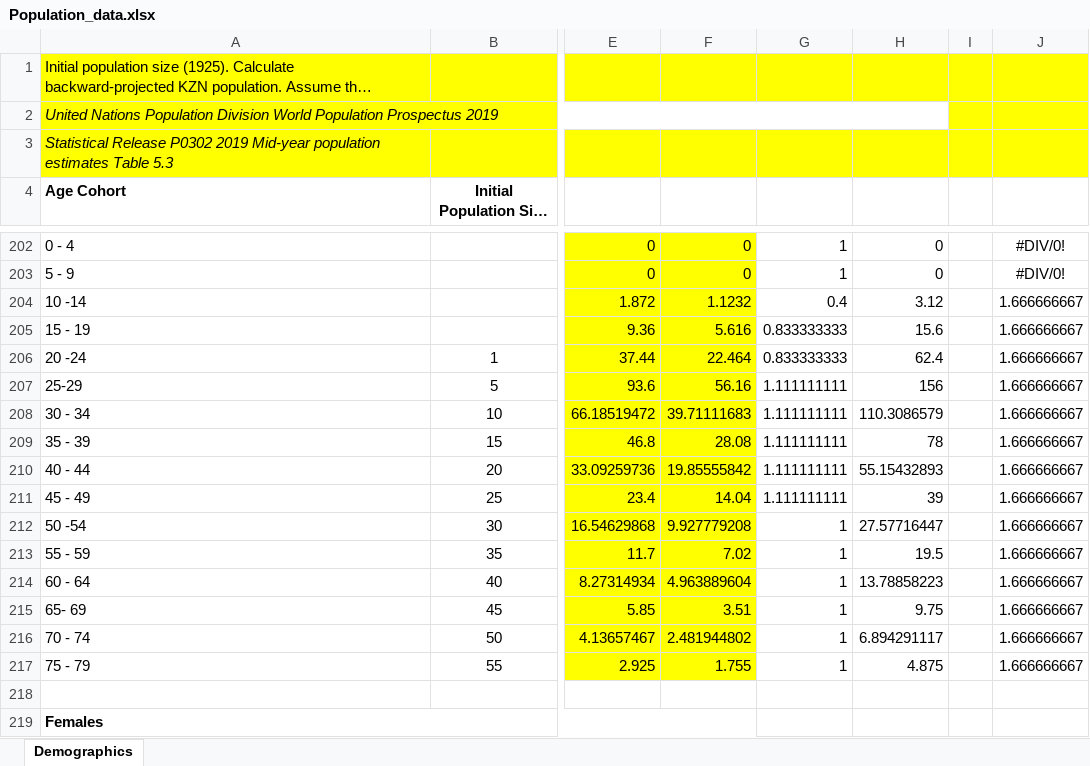
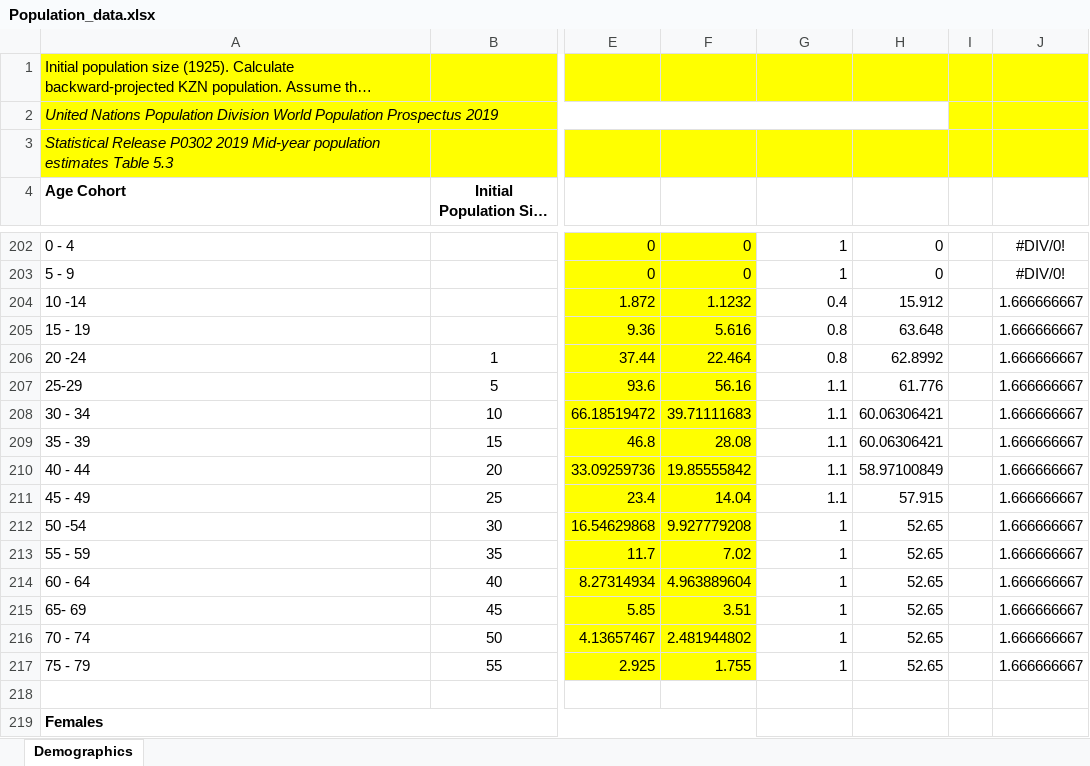
Before and after one commit to ICRC-Models/HHCoM, an Excel workbook: Config/Population_data.xlsx, sheet Demographics, drawn as a sheet; only a part is shown, gaps mark what is left out; long unchanged cells end in …; values as stored, in another font and other column widths than the file's, no borders; charts and pictures not drawn; the diff covers the shown part only; the diff names each change by its address in the sheet, - before the commit and + after, or states it on an @@ line.

```diff
--- a/Config/Population_data.xlsx (sheet Demographics)
+++ b/Config/Population_data.xlsx (sheet Demographics)
-H204: 3.12
+H204: 15.912
-G205:G206: 0.833333333
+G205:G206: 0.8
-H205: 15.6
+H205: 63.648
-H206: 62.4
+H206: 62.8992
-G207:G211: 1.111111111
+G207:G211: 1.1
-H207: 156
+H207: 61.776
-H208: 110.3086579
+H208: 60.06306421
-H209: 78
+H209: 60.06306421
-H210: 55.15432893
+H210: 58.97100849
-H211: 39
+H211: 57.915
-H212: 27.57716447
+H212: 52.65
-H213: 19.5
+H213: 52.65
-H214: 13.78858223
+H214: 52.65
-H215: 9.75
+H215: 52.65
-H216: 6.894291117
+H216: 52.65
-H217: 4.875
+H217: 52.65
```
Also changed, not shown: 27 edited cells elsewhere in this sheet, charts or pictures.
